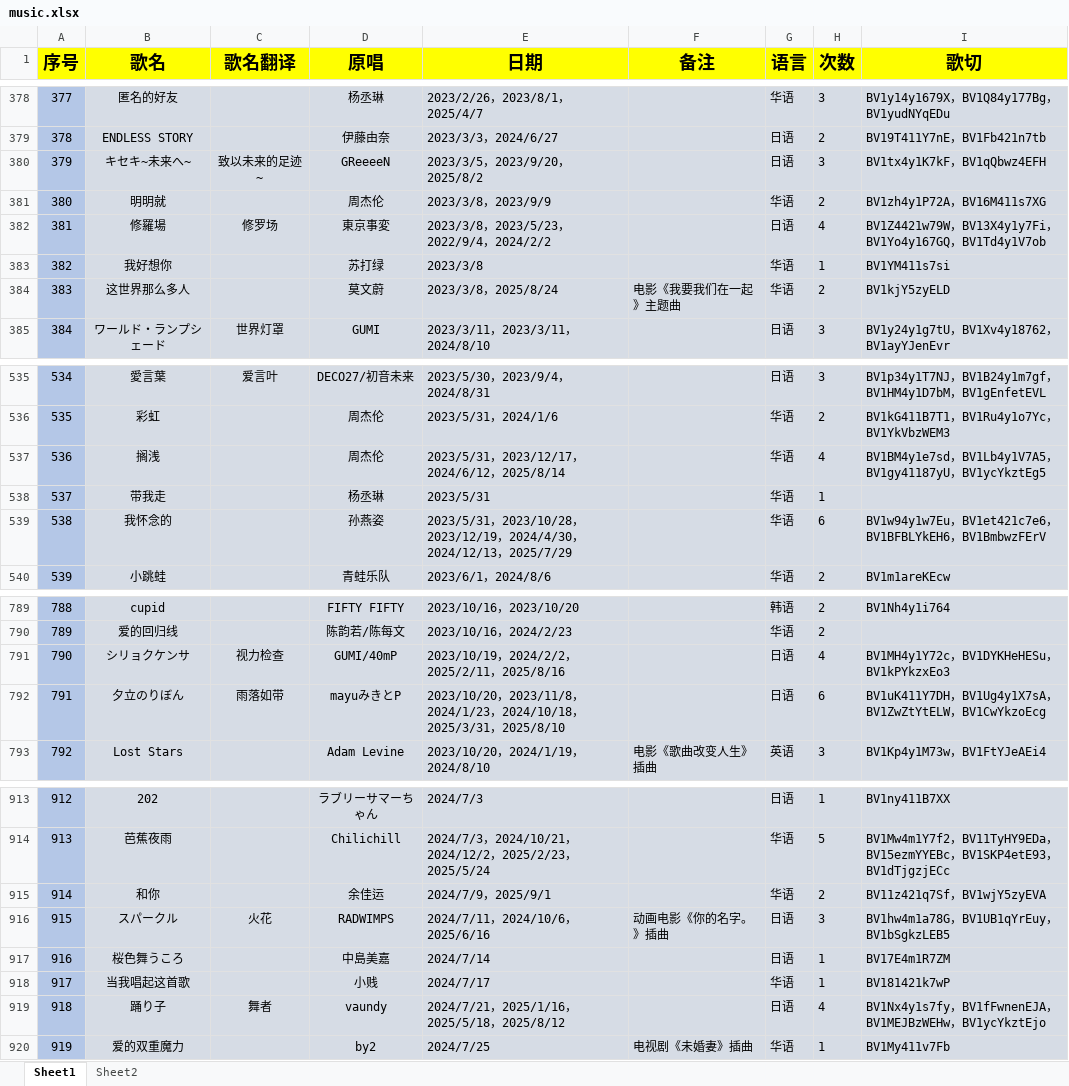
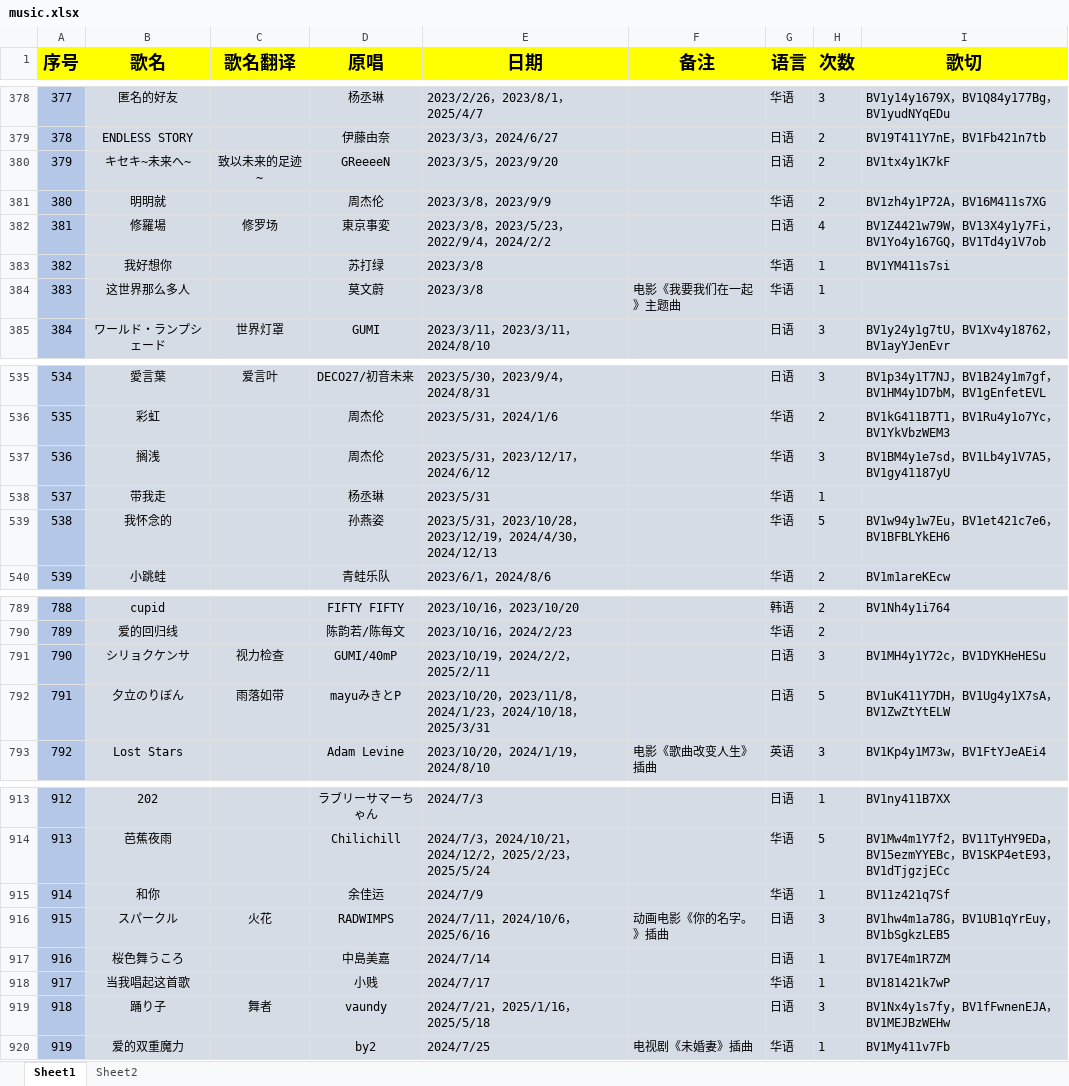
Before and after one commit to PQL87/sui-song-list, an Excel workbook: scripts/music.xlsx, sheet Sheet1, drawn as a sheet; only a part is shown, gaps mark what is left out; values as stored, in another font and other column widths than the file's, no borders; the diff covers the shown part only; the diff names each change by its address in the sheet, - before the commit and + after, or states it on an @@ line.

```diff
--- a/scripts/music.xlsx (sheet Sheet1)
+++ b/scripts/music.xlsx (sheet Sheet1)
-E380 (日期): 2023/3/5，2023/9/20，2025/8/2
+E380 (日期): 2023/3/5，2023/9/20
-H380 (次数): 3
+H380 (次数): 2
-I380 (歌切): BV1tx4y1K7kF，BV1qQbwz4EFH
+I380 (歌切): BV1tx4y1K7kF
-E384 (日期): 2023/3/8，2025/8/24
+E384 (日期): 2023/3/8
-H384 (次数): 2
+H384 (次数): 1
-I384 (歌切): BV1kjY5zyELD
+I384 (歌切): (empty)
-E537 (日期): 2023/5/31，2023/12/17，2024/6/12，2025/8/14
+E537 (日期): 2023/5/31，2023/12/17，2024/6/12
-H537 (次数): 4
+H537 (次数): 3
-I537 (歌切): BV1BM4y1e7sd，BV1Lb4y1V7A5，BV1gy41187yU，BV1ycYkztEg5
+I537 (歌切): BV1BM4y1e7sd，BV1Lb4y1V7A5，BV1gy41187yU
-E539 (日期): …，2024/12/13，2025/7/29
+E539 (日期): …，2024/12/13
-H539 (次数): 6
+H539 (次数): 5
-I539 (歌切): BV1w94y1w7Eu，BV1et421c7e6，BV1BFBLYkEH6，BV1BmbwzFErV
+I539 (歌切): BV1w94y1w7Eu，BV1et421c7e6，BV1BFBLYkEH6
-E791 (日期): 2023/10/19，2024/2/2，2025/2/11，2025/8/16
+E791 (日期): 2023/10/19，2024/2/2，2025/2/11
-H791 (次数): 4
+H791 (次数): 3
-I791 (歌切): BV1MH4y1Y72c，BV1DYKHeHESu，BV1kPYkzxEo3
+I791 (歌切): BV1MH4y1Y72c，BV1DYKHeHESu
-E792 (日期): …，2025/3/31，2025/8/10
+E792 (日期): …，2025/3/31
-H792 (次数): 6
+H792 (次数): 5
-I792 (歌切): BV1uK411Y7DH，BV1Ug4y1X7sA，BV1ZwZtYtELW，BV1CwYkzoEcg
+I792 (歌切): BV1uK411Y7DH，BV1Ug4y1X7sA，BV1ZwZtYtELW
-E915 (日期): 2024/7/9，2025/9/1
+E915 (日期): 2024/7/9
-H915 (次数): 2
+H915 (次数): 1
-I915 (歌切): BV11z421q7Sf，BV1wjY5zyEVA
+I915 (歌切): BV11z421q7Sf
-E919 (日期): 2024/7/21，2025/1/16，2025/5/18，2025/8/12
+E919 (日期): 2024/7/21，2025/1/16，2025/5/18
-H919 (次数): 4
+H919 (次数): 3
-I919 (歌切): BV1Nx4y1s7fy，BV1fFwnenEJA，BV1MEJBzWEHw，BV1ycYkztEjo
+I919 (歌切): BV1Nx4y1s7fy，BV1fFwnenEJA，BV1MEJBzWEHw
```
Also changed, not shown: 229 removed rows, 96 edited cells and row numbers in column A elsewhere in this sheet.
